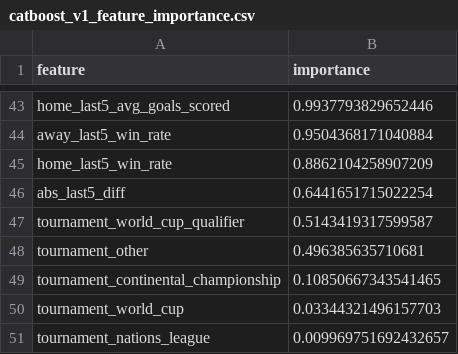
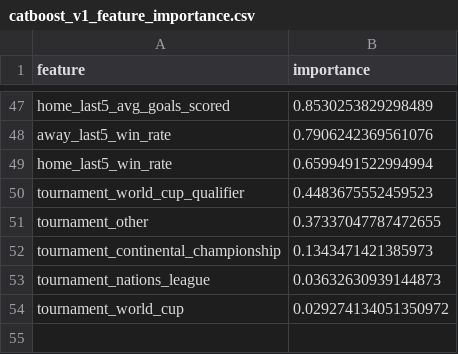
Before and after one commit to Kovendhan-B/worldcup26-outcome-predictor, a CSV file: reports/catboost_v1_feature_importance.csv, drawn as a sheet; only a part is shown, gaps mark what is left out; removed rows and columns are numbered as before the commit, all else as after; the diff covers the shown part only; the diff names each change by its address in the sheet, - before the commit and + after, or states it on an @@ line.

```diff
--- a/reports/catboost_v1_feature_importance.csv
+++ b/reports/catboost_v1_feature_importance.csv
-B47 (importance): 0.9937793829652446
+B47 (importance): 0.8530253829298489
-B48 (importance): 0.9504368171040884
+B48 (importance): 0.7906242369561076
-B49 (importance): 0.8862104258907209
+B49 (importance): 0.6599491522994994
-row 46: abs_last5_diff | 0.6441651715022254
-B50 (importance): 0.5143419317599587
+B50 (importance): 0.4483675552459523
-B51 (importance): 0.496385635710681
+B51 (importance): 0.37337047787472655
-B52 (importance): 0.10850667343541465
+B52 (importance): 0.1343471421385973
-row 50: tournament_world_cup | 0.03344321496157703
-B53 (importance): 0.009969751692432657
+B53 (importance): 0.03632630939144873
+row 54: tournament_world_cup | 0.029274134051350972
```
Also changed, not shown: 28 added rows, 24 removed rows and 17 edited cells elsewhere in this file, notebooks/catboost_info/learn_error.tsv, notebooks/catboost_info/time_left.tsv, 8 other files.
